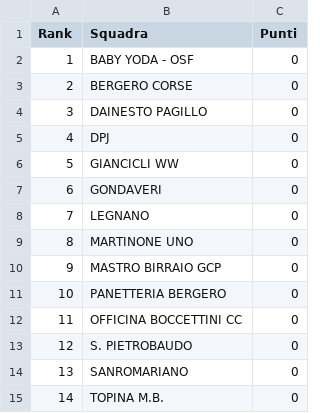
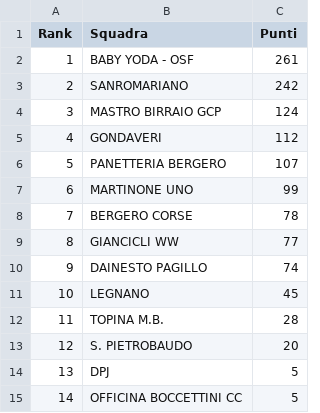
Before and after one commit to ciclismoreale/ciclismoreale.github.io, a CSV file: data/mensile.csv, drawn as a sheet.

```diff
--- a/data/mensile.csv
+++ b/data/mensile.csv
@@ -1,15 +1,15 @@
 Rank,Squadra,Punti
-1,BABY YODA - OSF,0
-2,BERGERO CORSE,0
-3,DAINESTO PAGILLO,0
-4,DPJ,0
-5,GIANCICLI WW,0
-6,GONDAVERI,0
-7,LEGNANO,0
-8,MARTINONE UNO,0
-9,MASTRO BIRRAIO GCP,0
-10,PANETTERIA BERGERO,0
-11,OFFICINA BOCCETTINI CC,0
-12,S. PIETROBAUDO,0
-13,SANROMARIANO,0
-14,TOPINA M.B.,0
+1,BABY YODA - OSF,261
+2,SANROMARIANO,242
+3,MASTRO BIRRAIO GCP,124
+4,GONDAVERI,112
+5,PANETTERIA BERGERO,107
+6,MARTINONE UNO,99
+7,BERGERO CORSE,78
+8,GIANCICLI WW,77
+9,DAINESTO PAGILLO,74
+10,LEGNANO,45
+11,TOPINA M.B.,28
+12,S. PIETROBAUDO,20
+13,DPJ,5
+14,OFFICINA BOCCETTINI CC,5
```
Also changed, not shown: data/cqranking_riders.csv, data/pcs_no_program.csv, 15 other files.
